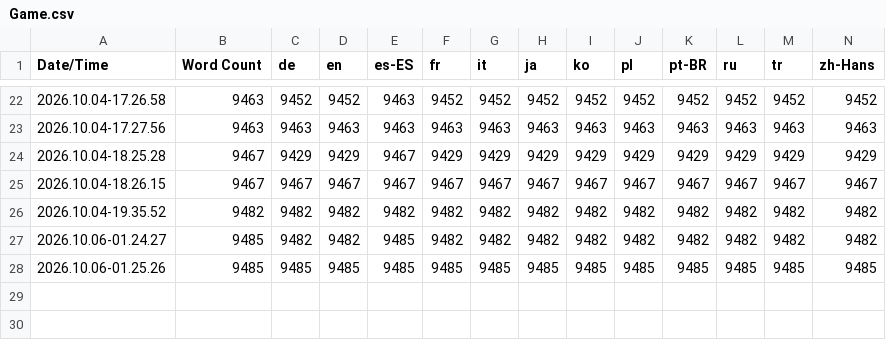
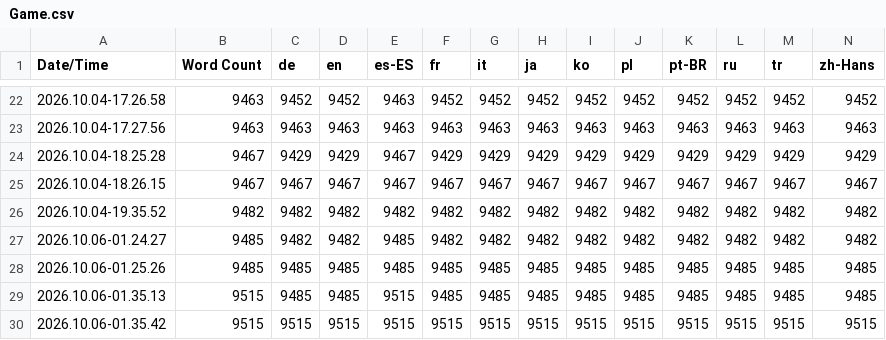
Before and after one commit to Unreal-portfolio/Tortunavy, a CSV file: Content/Localization/Game/Game.csv, drawn as a sheet; only a part is shown, gaps mark what is left out; rows hold the shown columns only; the diff names each change by its address in the sheet, - before the commit and + after, or states it on an @@ line.

```diff
--- a/Content/Localization/Game/Game.csv
+++ b/Content/Localization/Game/Game.csv
+row 29: 2026.10.06-01.35.13 | 9515 | 9485 | 9485 | 9515 | 9485 | 9485 | 9485 | 9485 | 9485 | 9485 | 9485 | 9485 | 9485
+row 30: 2026.10.06-01.35.42 | 9515 | 9515 | 9515 | 9515 | 9515 | 9515 | 9515 | 9515 | 9515 | 9515 | 9515 | 9515 | 9515
```
Also changed, not shown: 50 other files.
